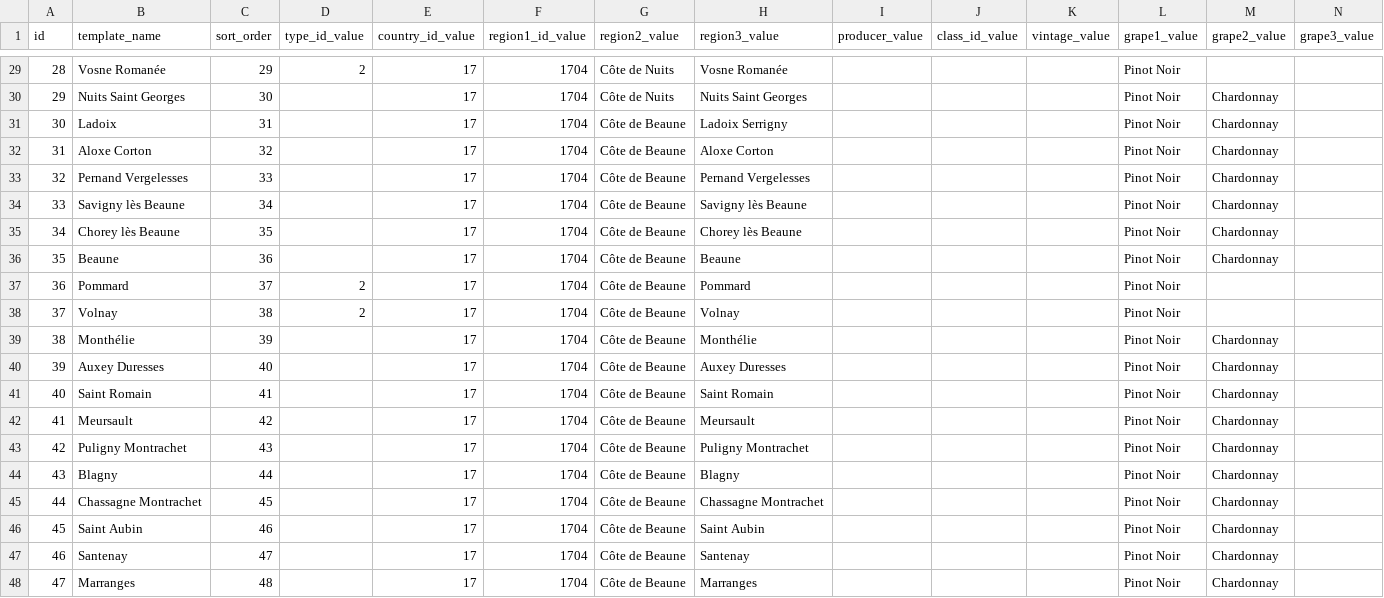
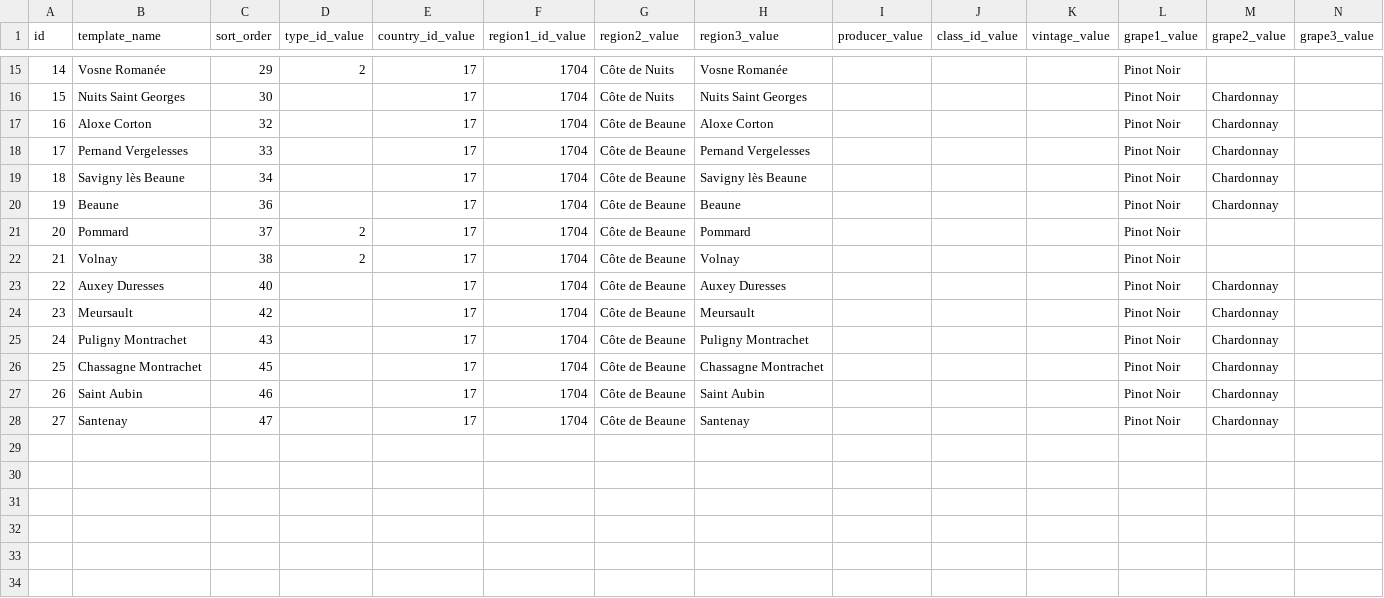
Before and after one commit to lynxlevin/llwinelog, a CSV file: db/seeds/original_templates.csv, drawn as a sheet; only a part is shown, gaps mark what is left out; rows hold the shown columns only; the diff covers the shown part only; the diff names each change by its address in the sheet, - before the commit and + after, or states it on an @@ line.

```diff
--- a/db/seeds/original_templates.csv
+++ b/db/seeds/original_templates.csv
@@ column A (id) renumbered between rows 8 and 28 @@
-row 31: 30 | Ladoix | 31 |  | 17 | 1704 | Côte de Beaune | Ladoix Serrigny |  |  |  | Pinot Noir | Chardonnay
-row 35: 34 | Chorey lès Beaune | 35 |  | 17 | 1704 | Côte de Beaune | Chorey lès Beaune |  |  |  | Pinot Noir | Chardonnay
-row 39: 38 | Monthélie | 39 |  | 17 | 1704 | Côte de Beaune | Monthélie |  |  |  | Pinot Noir | Chardonnay
-row 41: 40 | Saint Romain | 41 |  | 17 | 1704 | Côte de Beaune | Saint Romain |  |  |  | Pinot Noir | Chardonnay
-row 44: 43 | Blagny | 44 |  | 17 | 1704 | Côte de Beaune | Blagny |  |  |  | Pinot Noir | Chardonnay
-row 48: 47 | Marranges | 48 |  | 17 | 1704 | Côte de Beaune | Marranges |  |  |  | Pinot Noir | Chardonnay
```
Also changed, not shown: 14 removed rows elsewhere in this file.
